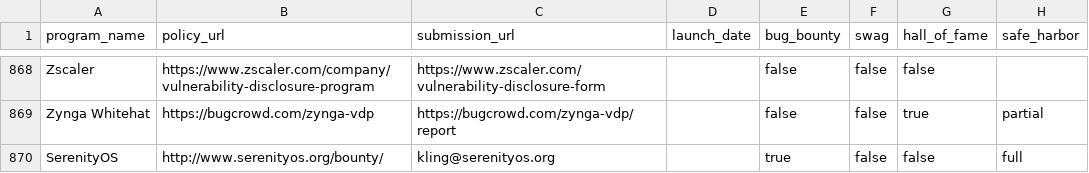
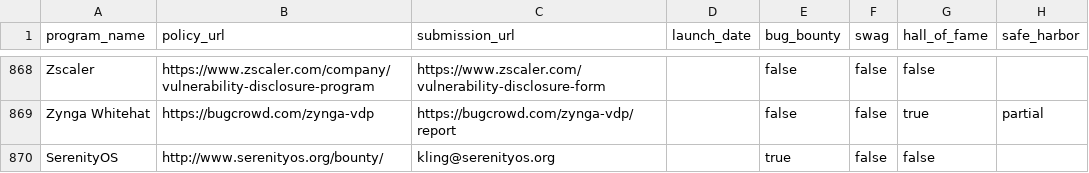
Before and after one commit to disclose/diodb, a CSV file: program-list/program-list.csv, drawn as a sheet; only a part is shown, gaps mark what is left out.

Commit message:
Update program-list.csv

```diff
--- a/program-list/program-list.csv
+++ b/program-list/program-list.csv
@@ -869,2 +869,2 @@
 "Zynga Whitehat","https://bugcrowd.com/zynga-vdp","https://bugcrowd.com/zynga-vdp/report","",false,false,true,"partial"
-"SerenityOS","http://www.serenityos.org/bounty/","kling@serenityos.org","",true,false,false,"full"
+"SerenityOS","http://www.serenityos.org/bounty/","kling@serenityos.org","",true,false,false,""
```
